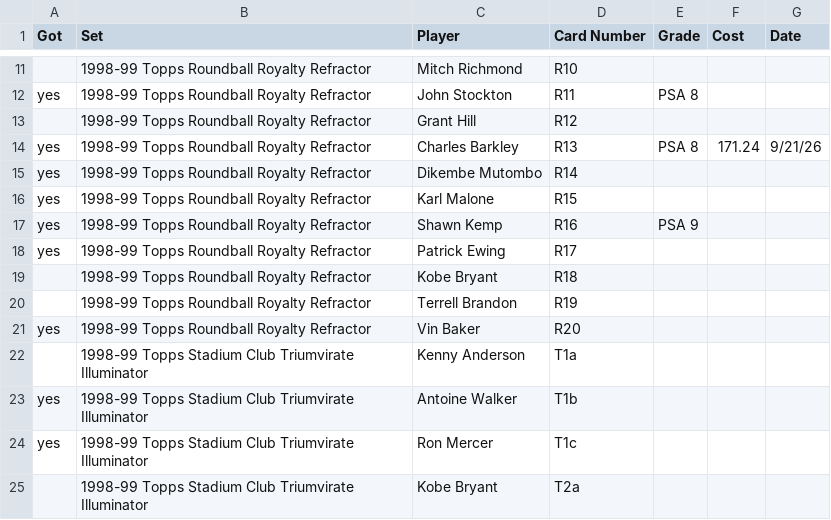
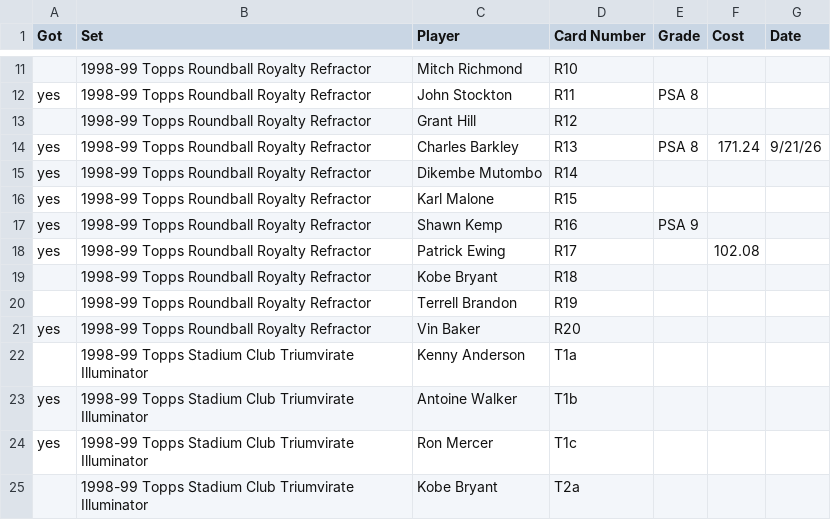
Before and after one commit to geraldno20/cards, a CSV file: docs/data/chase.csv, drawn as a sheet; only a part is shown, gaps mark what is left out.

Commit message:
Update chase list (68 cards)

```diff
--- a/docs/data/chase.csv
+++ b/docs/data/chase.csv
@@ -17,3 +17,3 @@ yes,1998-99 Topps Roundball Royalty Refractor,Karl Malone,R15,,,
 yes,1998-99 Topps Roundball Royalty Refractor,Shawn Kemp,R16,PSA 9,,
-yes,1998-99 Topps Roundball Royalty Refractor,Patrick Ewing,R17,,,
+yes,1998-99 Topps Roundball Royalty Refractor,Patrick Ewing,R17,,102.08,
 ,1998-99 Topps Roundball Royalty Refractor,Kobe Bryant,R18,,,
```
